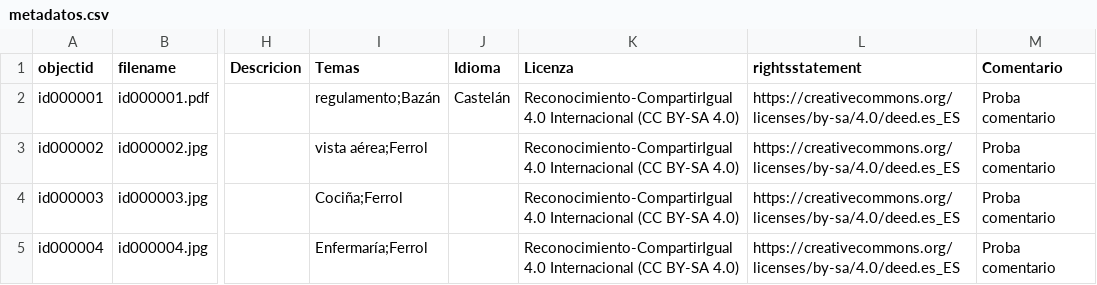
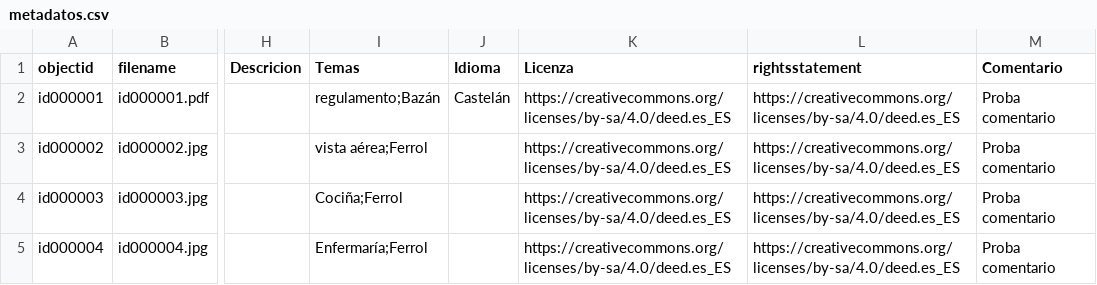
Before and after one commit to lpitac/memoria_virtual, a CSV file: _data/metadatos.csv, drawn as a sheet; only a part is shown, gaps mark what is left out; the diff names each change by its address in the sheet, - before the commit and + after, or states it on an @@ line.

```diff
--- a/_data/metadatos.csv
+++ b/_data/metadatos.csv
-K2:K5 (Licenza): Reconocimiento-CompartirIgual 4.0 Internacional (CC BY-SA 4.0)
+K2:K5 (Licenza): https://creativecommons.org/licenses/by-sa/4.0/deed.es_ES
```
Also changed, not shown: _data/config-metadata.csv.
